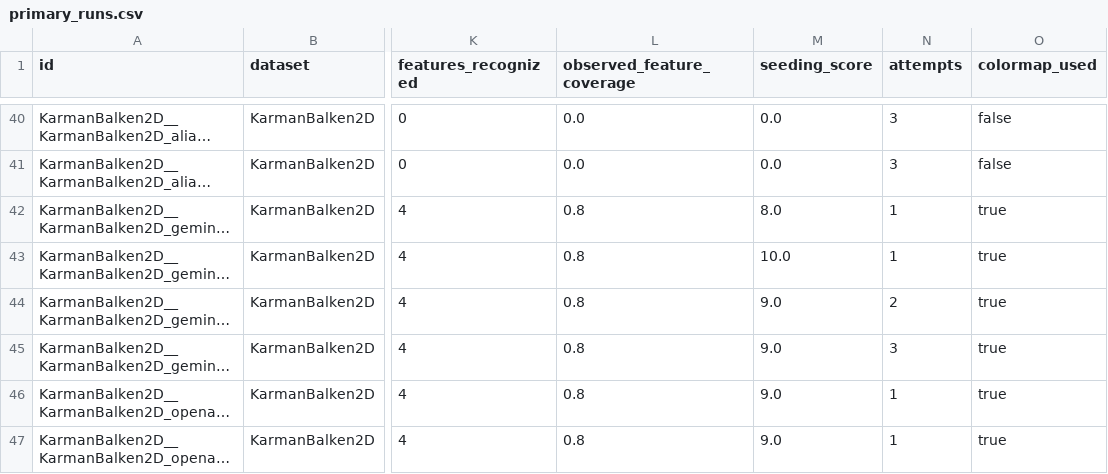
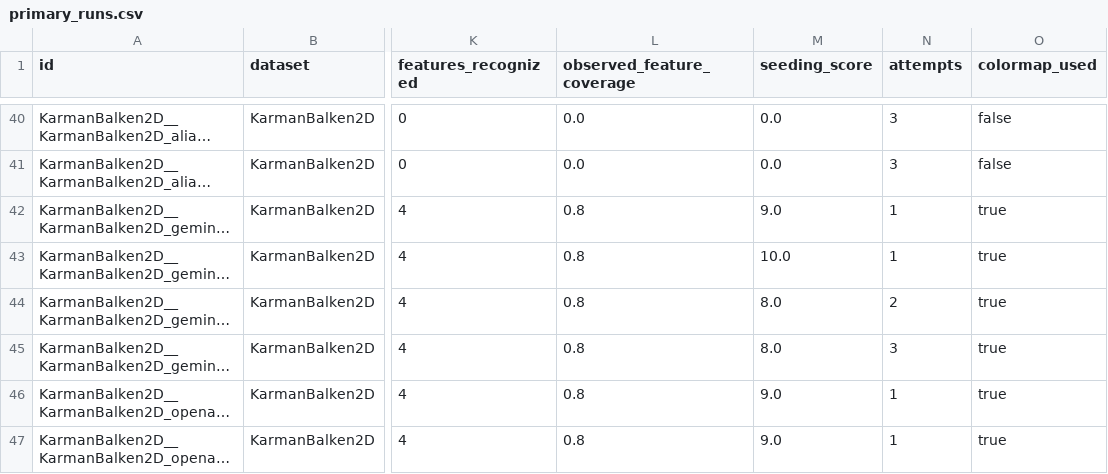
Before and after one commit to Compainionerino/StreamlineSeedingLLM, a CSV file: artifacts/reports/experiment_dashboard/data/primary_runs.csv, drawn as a sheet; only a part is shown, gaps mark what is left out; long unchanged cells end in …; the diff covers the shown part only; the diff names each change by its address in the sheet, - before the commit and + after, or states it on an @@ line.

```diff
--- a/artifacts/reports/experiment_dashboard/data/primary_runs.csv
+++ b/artifacts/reports/experiment_dashboard/data/primary_runs.csv
-M42 (seeding_score): 8.0
+M42 (seeding_score): 9.0
-M44:M45 (seeding_score): 9.0
+M44:M45 (seeding_score): 8.0
```
Also changed, not shown: 1 added row and 20 edited cells elsewhere in this file, artifacts/reports/experiment_dashboard/data/dataset_feature_rubric_template.csv, artifacts/reports/experiment_dashboard/data/group_summaries.csv, 11 other files.
